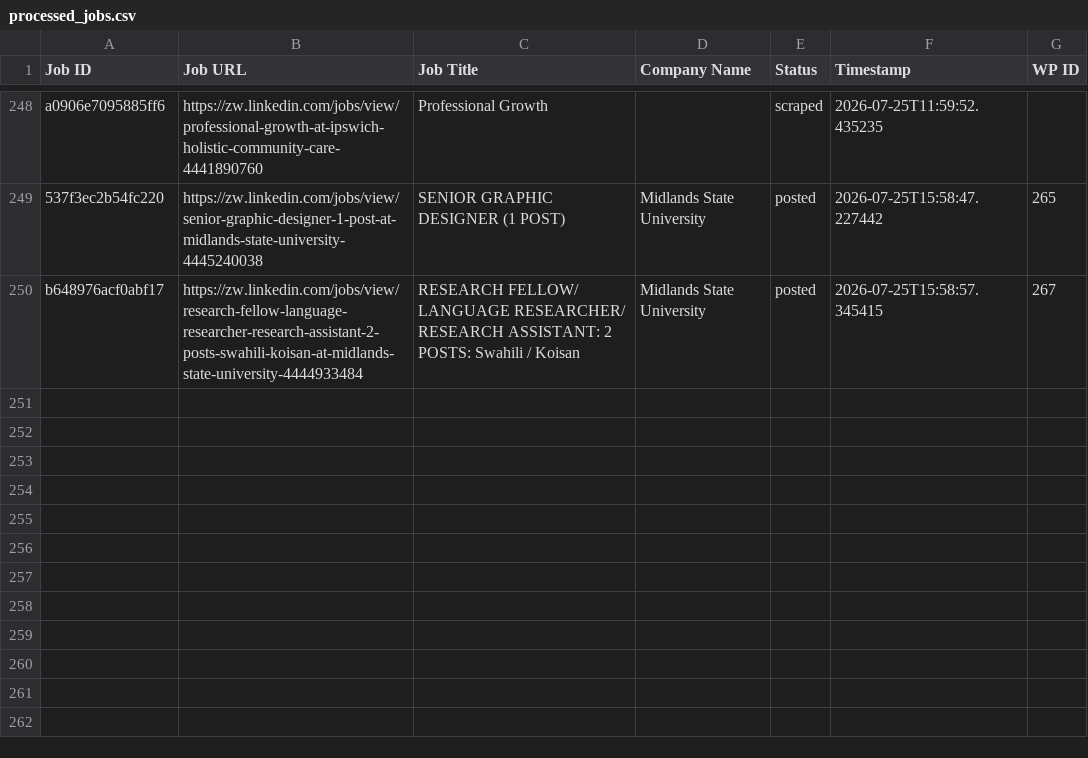
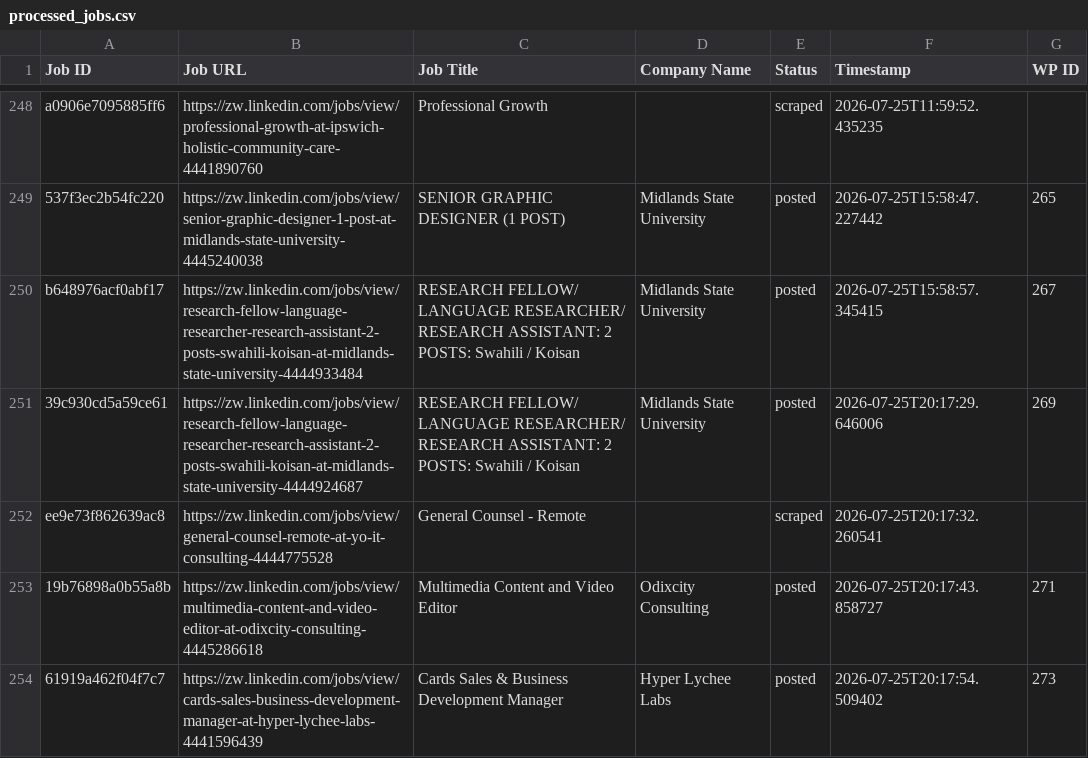
Before and after one commit to innovationinc2000/zw, a CSV file: processed_jobs.csv, drawn as a sheet; only a part is shown, gaps mark what is left out.

```diff
--- a/processed_jobs.csv
+++ b/processed_jobs.csv
@@ -250 +250,5 @@ a0906e7095885ff6,https://zw.linkedin.com/jobs/view/professional-growth-at-ipswic
 b648976acf0abf17,https://zw.linkedin.com/jobs/view/research-fellow-language-researcher-research-assistant-2-posts-swahili-koisan-at-midlands-state-university-4444933484,RESEARCH FELLOW/ LANGUAGE RESEARCHER/ RESEARCH ASSISTANT: 2 POSTS: Swahili / Koisan,Midlands State University,posted,2026-07-25T15:58:57.345415,267
+39c930cd5a59ce61,https://zw.linkedin.com/jobs/view/research-fellow-language-researcher-research-assistant-2-posts-swahili-koisan-at-midlands-state-university-4444924687,RESEARCH FELLOW/ LANGUAGE RESEARCHER/ RESEARCH ASSISTANT: 2 POSTS: Swahili / Koisan,Midlands State University,posted,2026-07-25T20:17:29.646006,269
+ee9e73f862639ac8,https://zw.linkedin.com/jobs/view/general-counsel-remote-at-yo-it-consulting-4444775528,General Counsel - Remote,,scraped,2026-07-25T20:17:32.260541,
+19b76898a0b55a8b,https://zw.linkedin.com/jobs/view/multimedia-content-and-video-editor-at-odixcity-consulting-4445286618,Multimedia Content and Video Editor,Odixcity Consulting,posted,2026-07-25T20:17:43.858727,271
+61919a462f04f7c7,https://zw.linkedin.com/jobs/view/cards-sales-business-development-manager-at-hyper-lychee-labs-4441596439,Cards Sales & Business Development Manager,Hyper Lychee Labs,posted,2026-07-25T20:17:54.509402,273
```
